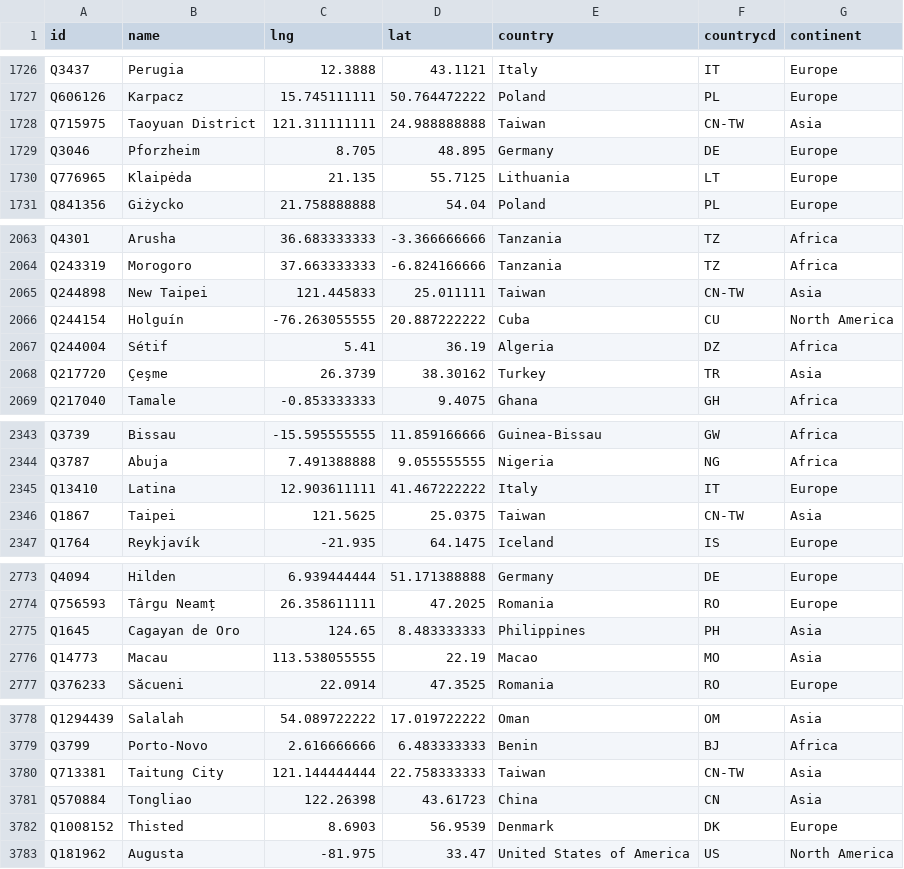
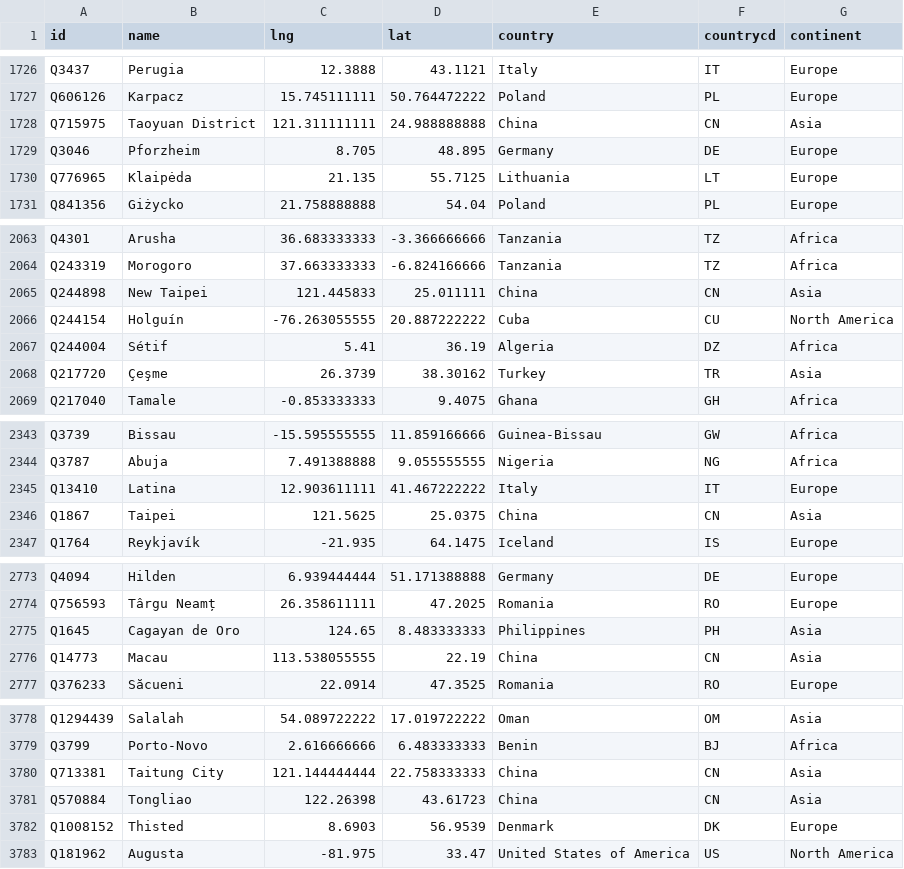
Before and after one commit to ArthurFernandes8/lab7-visualizacao-dados, a CSV file: linked-cities/cities.csv, drawn as a sheet; only a part is shown, gaps mark what is left out; the diff covers the shown part only.

Commit message:
fix: china

```diff
--- a/linked-cities/cities.csv
+++ b/linked-cities/cities.csv
@@ -1727,3 +1727,3 @@ Q3437,Perugia,12.3888,43.1121,Italy,IT,Europe
 Q606126,Karpacz,15.745111111,50.764472222,Poland,PL,Europe
-Q715975,Taoyuan District,121.311111111,24.988888888,Taiwan,CN-TW,Asia
+Q715975,Taoyuan District,121.311111111,24.988888888,China,CN,Asia
 Q3046,Pforzheim,8.705,48.895,Germany,DE,Europe
@@ -2064,3 +2064,3 @@ Q4301,Arusha,36.683333333,-3.366666666,Tanzania,TZ,Africa
 Q243319,Morogoro,37.663333333,-6.824166666,Tanzania,TZ,Africa
-Q244898,New Taipei,121.445833,25.011111,Taiwan,CN-TW,Asia
+Q244898,New Taipei,121.445833,25.011111,China,CN,Asia
 Q244154,Holguín,-76.263055555,20.887222222,Cuba,CU,North America
@@ -2345,3 +2345,3 @@ Q3787,Abuja,7.491388888,9.055555555,Nigeria,NG,Africa
 Q13410,Latina,12.903611111,41.467222222,Italy,IT,Europe
-Q1867,Taipei,121.5625,25.0375,Taiwan,CN-TW,Asia
+Q1867,Taipei,121.5625,25.0375,China,CN,Asia
 Q1764,Reykjavík,-21.935,64.1475,Iceland,IS,Europe
@@ -2775,3 +2775,3 @@ Q756593,Târgu Neamț,26.358611111,47.2025,Romania,RO,Europe
 Q1645,Cagayan de Oro,124.65,8.483333333,Philippines,PH,Asia
-Q14773,Macau,113.538055555,22.19,Macao,MO,Asia
+Q14773,Macau,113.538055555,22.19,China,CN,Asia
 Q376233,Săcueni,22.0914,47.3525,Romania,RO,Europe
@@ -3779,3 +3779,3 @@ Q1294439,Salalah,54.089722222,17.019722222,Oman,OM,Asia
 Q3799,Porto-Novo,2.616666666,6.483333333,Benin,BJ,Africa
-Q713381,Taitung City,121.144444444,22.758333333,Taiwan,CN-TW,Asia
+Q713381,Taitung City,121.144444444,22.758333333,China,CN,Asia
 Q570884,Tongliao,122.26398,43.61723,China,CN,Asia
```
Also changed, not shown: 22 edited cells elsewhere in this file, 2 other files.
